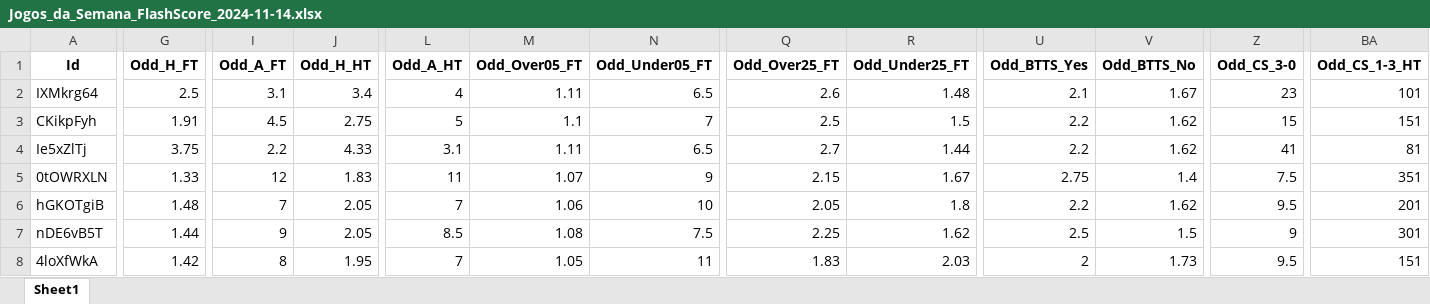
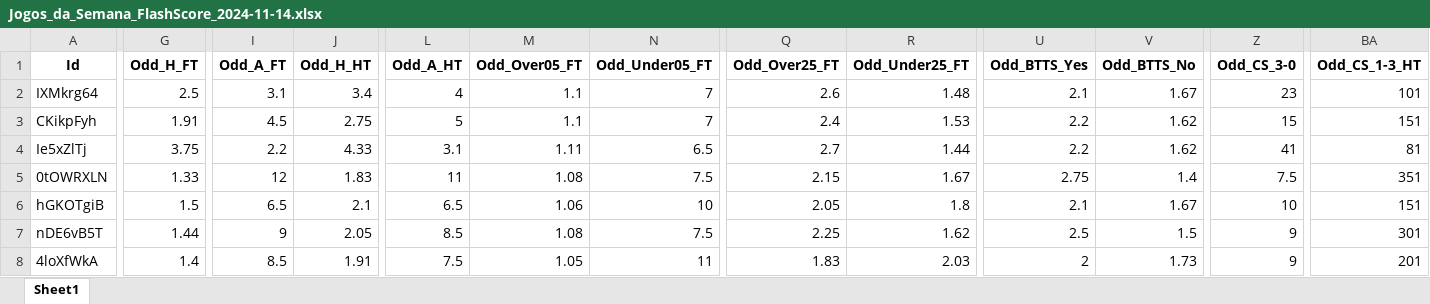
Before and after one commit to mtprado88/jogos_full, an Excel workbook: Jogos_da_Semana_FlashScore_2024-11-14.xlsx, sheet Sheet1, drawn as a sheet; only a part is shown, gaps mark what is left out; values as stored, in another font and other column widths than the file's, no borders; the diff covers the shown part only; the diff names each change by its address in the sheet, - before the commit and + after, or states it on an @@ line.

Commit message:
Atualizando o arquivo XLSX

```diff
--- a/Jogos_da_Semana_FlashScore_2024-11-14.xlsx (sheet Sheet1)
+++ b/Jogos_da_Semana_FlashScore_2024-11-14.xlsx (sheet Sheet1)
-M2 (Odd_Over05_FT): 1.11
+M2 (Odd_Over05_FT): 1.1
-N2 (Odd_Under05_FT): 6.5
+N2 (Odd_Under05_FT): 7
-Q3 (Odd_Over25_FT): 2.5
+Q3 (Odd_Over25_FT): 2.4
-R3 (Odd_Under25_FT): 1.5
+R3 (Odd_Under25_FT): 1.53
-M5 (Odd_Over05_FT): 1.07
+M5 (Odd_Over05_FT): 1.08
-N5 (Odd_Under05_FT): 9
+N5 (Odd_Under05_FT): 7.5
-G6 (Odd_H_FT): 1.48
+G6 (Odd_H_FT): 1.5
-I6 (Odd_A_FT): 7
+I6 (Odd_A_FT): 6.5
-J6 (Odd_H_HT): 2.05
+J6 (Odd_H_HT): 2.1
-L6 (Odd_A_HT): 7
+L6 (Odd_A_HT): 6.5
-U6 (Odd_BTTS_Yes): 2.2
+U6 (Odd_BTTS_Yes): 2.1
-V6 (Odd_BTTS_No): 1.62
+V6 (Odd_BTTS_No): 1.67
-Z6 (Odd_CS_3-0): 9.5
+Z6 (Odd_CS_3-0): 10
-BA6 (Odd_CS_1-3_HT): 201
+BA6 (Odd_CS_1-3_HT): 151
-G8 (Odd_H_FT): 1.42
+G8 (Odd_H_FT): 1.4
-I8 (Odd_A_FT): 8
+I8 (Odd_A_FT): 8.5
-J8 (Odd_H_HT): 1.95
+J8 (Odd_H_HT): 1.91
-L8 (Odd_A_HT): 7
+L8 (Odd_A_HT): 7.5
-Z8 (Odd_CS_3-0): 9.5
+Z8 (Odd_CS_3-0): 9
-BA8 (Odd_CS_1-3_HT): 151
+BA8 (Odd_CS_1-3_HT): 201
```
Also changed, not shown: 41 edited cells elsewhere in this sheet.
